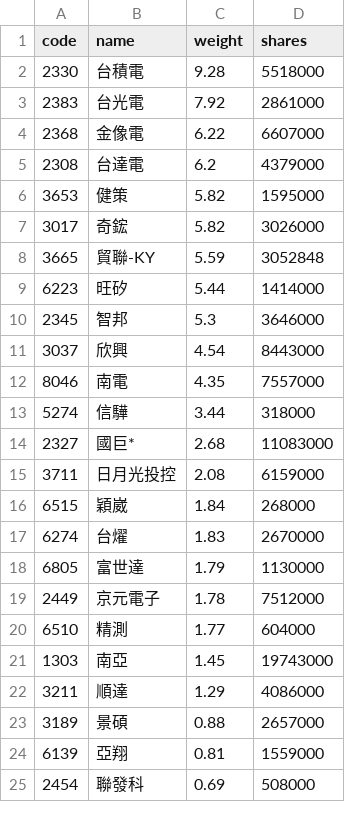
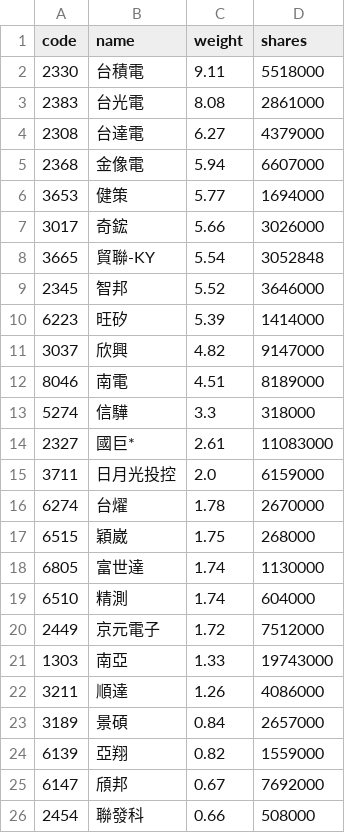
Before and after one commit to eceeff/etf_bot_for00981a, a CSV file: 00981a_holdings.csv, drawn as a sheet; only a part is shown; the diff covers the shown part only.

```diff
--- a/00981a_holdings.csv
+++ b/00981a_holdings.csv
@@ -1,25 +1,26 @@
 code,name,weight,shares
-2330,台積電,9.28,5518000
-2383,台光電,7.92,2861000
-2368,金像電,6.22,6607000
-2308,台達電,6.2,4379000
-3653,健策,5.82,1595000
-3017,奇鋐,5.82,3026000
-3665,貿聯-KY,5.59,3052848
-6223,旺矽,5.44,1414000
-2345,智邦,5.3,3646000
-3037,欣興,4.54,8443000
-8046,南電,4.35,7557000
-5274,信驊,3.44,318000
-2327,國巨*,2.68,11083000
-3711,日月光投控,2.08,6159000
-6515,穎崴,1.84,268000
-6274,台燿,1.83,2670000
-6805,富世達,1.79,1130000
-2449,京元電子,1.78,7512000
-6510,精測,1.77,604000
-1303,南亞,1.45,19743000
-3211,順達,1.29,4086000
-3189,景碩,0.88,2657000
-6139,亞翔,0.81,1559000
-2454,聯發科,0.69,508000
+2330,台積電,9.11,5518000
+2383,台光電,8.08,2861000
+2308,台達電,6.27,4379000
+2368,金像電,5.94,6607000
+3653,健策,5.77,1694000
+3017,奇鋐,5.66,3026000
+3665,貿聯-KY,5.54,3052848
+2345,智邦,5.52,3646000
+6223,旺矽,5.39,1414000
+3037,欣興,4.82,9147000
+8046,南電,4.51,8189000
+5274,信驊,3.3,318000
+2327,國巨*,2.61,11083000
+3711,日月光投控,2.0,6159000
+6274,台燿,1.78,2670000
+6515,穎崴,1.75,268000
+6805,富世達,1.74,1130000
+6510,精測,1.74,604000
+2449,京元電子,1.72,7512000
+1303,南亞,1.33,19743000
+3211,順達,1.26,4086000
+3189,景碩,0.84,2657000
+6139,亞翔,0.82,1559000
+6147,頎邦,0.67,7692000
+2454,聯發科,0.66,508000
```
Also changed, not shown: 5 added rows, 6 removed rows and 8 edited cells elsewhere in this file.
